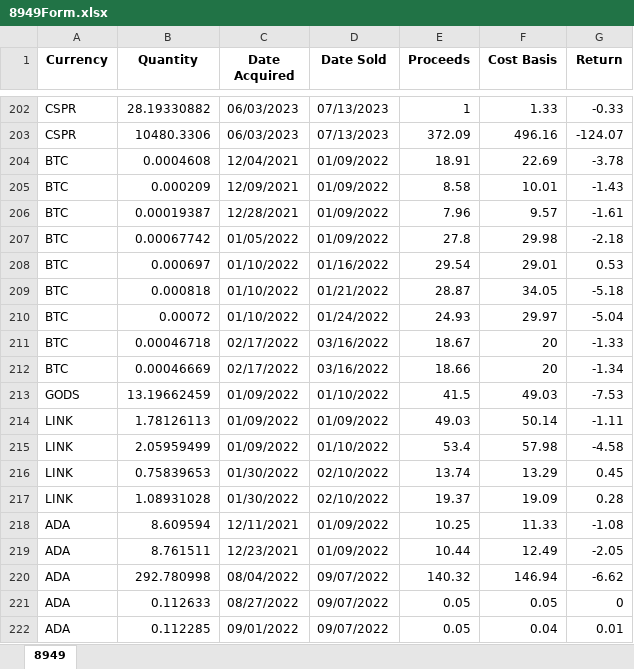
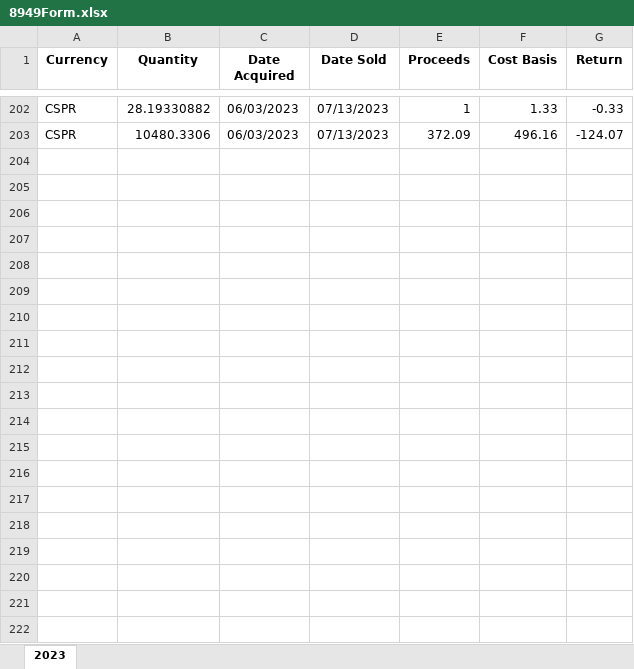
Before and after one commit to jtheriault17/crypto-excel, an Excel workbook: workbooks/8949Form.xlsx, sheet 2023, drawn as a sheet; only a part is shown, gaps mark what is left out; values as stored, in another font and other column widths than the file's, no borders; the diff covers the shown part only; the diff names each change by its address in the sheet, - before the commit and + after, or states it on an @@ line.

Commit message:
fixed update_transactions, write to f8949 correct form for year, save more data as json,

```diff
--- a/workbooks/8949Form.xlsx (sheet 2023)
+++ b/workbooks/8949Form.xlsx (sheet 2023)
-sheet tab: 8949
+sheet tab: 2023
-row 204: BTC | 0.0004608 | 12/04/2021 | 01/09/2022 | 18.91 | 22.69 | -3.78
-row 205: BTC | 0.000209 | 12/09/2021 | 01/09/2022 | 8.58 | 10.01 | -1.43
-row 206: BTC | 0.00019387 | 12/28/2021 | 01/09/2022 | 7.96 | 9.57 | -1.61
-row 207: BTC | 0.00067742 | 01/05/2022 | 01/09/2022 | 27.8 | 29.98 | -2.18
-row 208: BTC | 0.000697 | 01/10/2022 | 01/16/2022 | 29.54 | 29.01 | 0.53
-row 209: BTC | 0.000818 | 01/10/2022 | 01/21/2022 | 28.87 | 34.05 | -5.18
-row 210: BTC | 0.00072 | 01/10/2022 | 01/24/2022 | 24.93 | 29.97 | -5.04
-row 211: BTC | 0.00046718 | 02/17/2022 | 03/16/2022 | 18.67 | 20 | -1.33
-row 212: BTC | 0.00046669 | 02/17/2022 | 03/16/2022 | 18.66 | 20 | -1.34
-row 213: GODS | 13.19662459 | 01/09/2022 | 01/10/2022 | 41.5 | 49.03 | -7.53
-row 214: LINK | 1.78126113 | 01/09/2022 | 01/09/2022 | 49.03 | 50.14 | -1.11
-row 215: LINK | 2.05959499 | 01/09/2022 | 01/10/2022 | 53.4 | 57.98 | -4.58
-row 216: LINK | 0.75839653 | 01/30/2022 | 02/10/2022 | 13.74 | 13.29 | 0.45
-row 217: LINK | 1.08931028 | 01/30/2022 | 02/10/2022 | 19.37 | 19.09 | 0.28
-row 218: ADA | 8.609594 | 12/11/2021 | 01/09/2022 | 10.25 | 11.33 | -1.08
-row 219: ADA | 8.761511 | 12/23/2021 | 01/09/2022 | 10.44 | 12.49 | -2.05
-row 220: ADA | 292.780998 | 08/04/2022 | 09/07/2022 | 140.32 | 146.94 | -6.62
-row 221: ADA | 0.112633 | 08/27/2022 | 09/07/2022 | 0.05 | 0.05 | 0
-row 222: ADA | 0.112285 | 09/01/2022 | 09/07/2022 | 0.05 | 0.04 | 0.01
```
Also changed, not shown: 224 removed rows elsewhere in this sheet, workbooks/Transactions.xlsm, workbooks/after-sales.xlsx, 39 other files.
